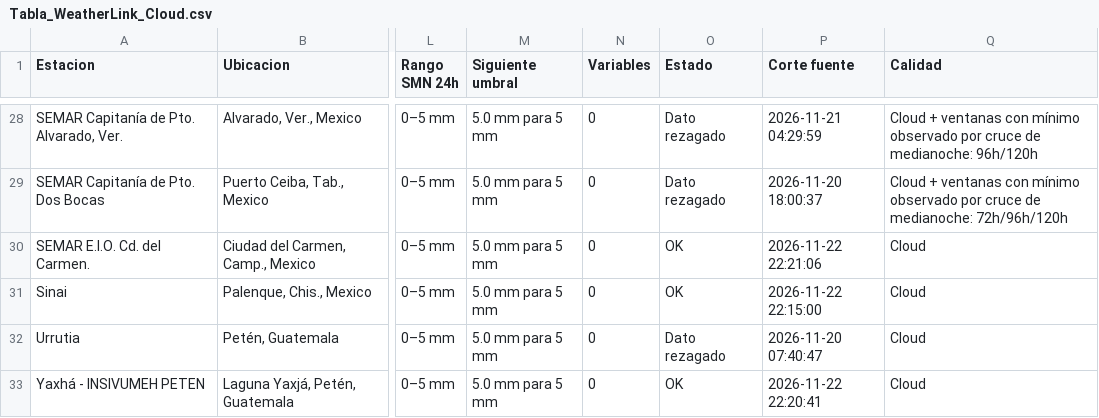
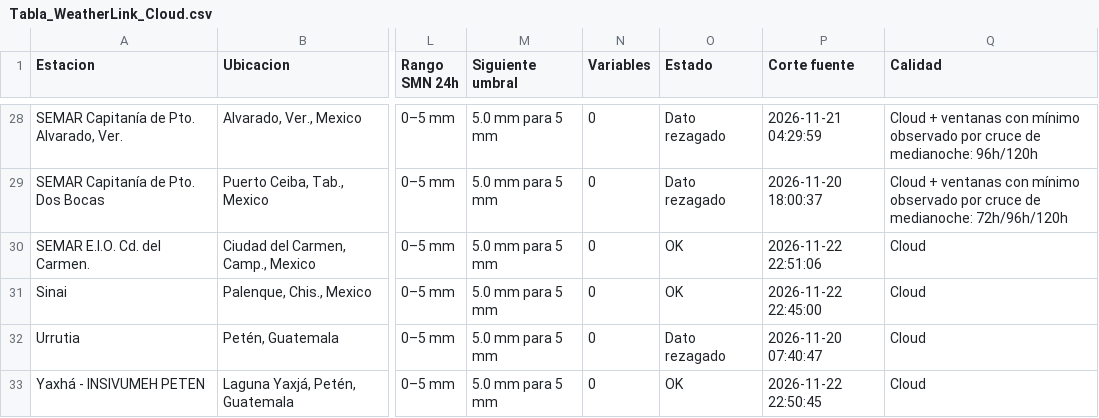
Before and after one commit to SISTEMAPCTAB/Agente-Hidrometeorologico-Cloud, a CSV file: data/weatherlink/Tabla_WeatherLink_Cloud.csv, drawn as a sheet; only a part is shown, gaps mark what is left out; the diff covers the shown part only; the diff names each change by its address in the sheet, - before the commit and + after, or states it on an @@ line.

```diff
--- a/data/weatherlink/Tabla_WeatherLink_Cloud.csv
+++ b/data/weatherlink/Tabla_WeatherLink_Cloud.csv
-P30 (Corte fuente): 2026-11-22 22:21:06
+P30 (Corte fuente): 2026-11-22 22:51:06
-P31 (Corte fuente): 2026-11-22 22:15:00
+P31 (Corte fuente): 2026-11-22 22:45:00
-P33 (Corte fuente): 2026-11-22 22:20:41
+P33 (Corte fuente): 2026-11-22 22:50:45
```
Also changed, not shown: 25 edited cells elsewhere in this file, 7 other files.
